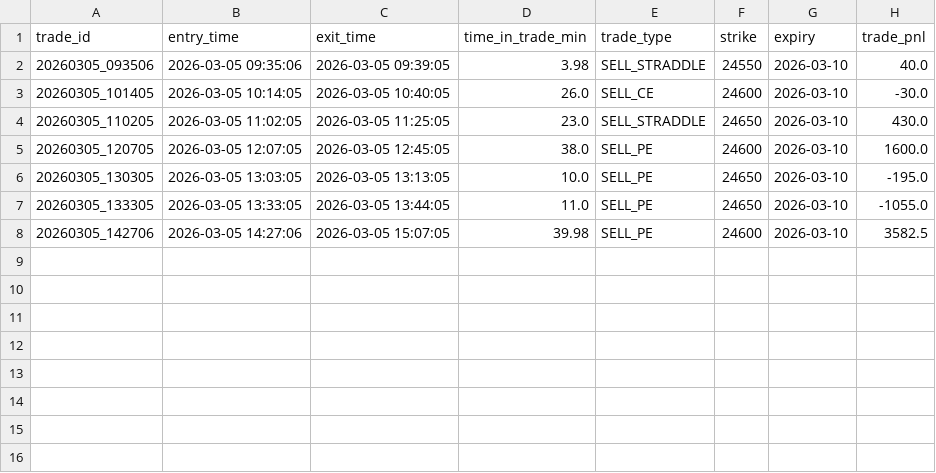
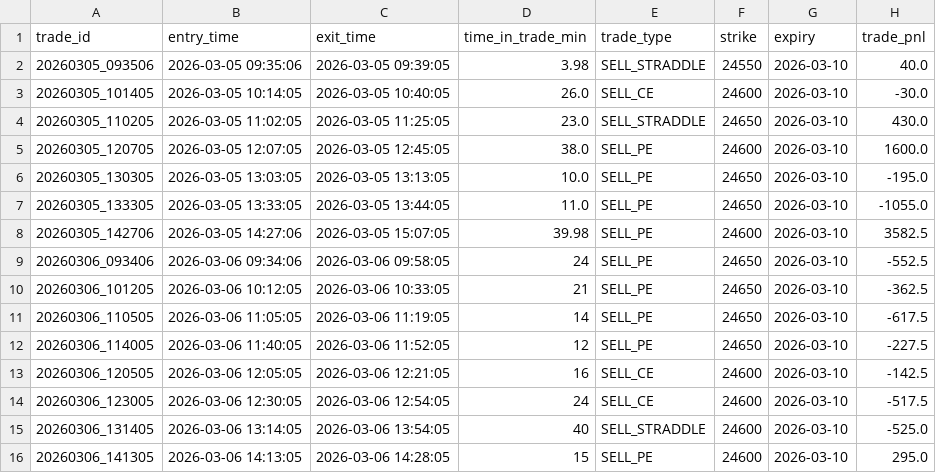
Before and after one commit to nsahay2509/nifty-options, a CSV file: data/results/trade_summary.csv, drawn as a sheet; the diff names each change by its address in the sheet, - before the commit and + after, or states it on an @@ line.

Commit message:
Add automated trade analytics pipeline and operational scripts: analyze_trades for trade/daily summaries, tmux-based NIFTY evaluator restart script, and cron integrations for scheduled analytics and evaluator restart

```diff
--- a/data/results/trade_summary.csv
+++ b/data/results/trade_summary.csv
+row 9: 20260306_093406 | 2026-03-06 09:34:06 | 2026-03-06 09:58:05 | 24 | SELL_PE | 24650 | 2026-03-10 | -552.5
+row 10: 20260306_101205 | 2026-03-06 10:12:05 | 2026-03-06 10:33:05 | 21 | SELL_PE | 24650 | 2026-03-10 | -362.5
+row 11: 20260306_110505 | 2026-03-06 11:05:05 | 2026-03-06 11:19:05 | 14 | SELL_PE | 24650 | 2026-03-10 | -617.5
+row 12: 20260306_114005 | 2026-03-06 11:40:05 | 2026-03-06 11:52:05 | 12 | SELL_PE | 24650 | 2026-03-10 | -227.5
+row 13: 20260306_120505 | 2026-03-06 12:05:05 | 2026-03-06 12:21:05 | 16 | SELL_CE | 24600 | 2026-03-10 | -142.5
+row 14: 20260306_123005 | 2026-03-06 12:30:05 | 2026-03-06 12:54:05 | 24 | SELL_CE | 24600 | 2026-03-10 | -517.5
+row 15: 20260306_131405 | 2026-03-06 13:14:05 | 2026-03-06 13:54:05 | 40 | SELL_STRADDLE | 24600 | 2026-03-10 | -525.0
+row 16: 20260306_141305 | 2026-03-06 14:13:05 | 2026-03-06 14:28:05 | 15 | SELL_PE | 24600 | 2026-03-10 | 295.0
```
Also changed, not shown: 11 other files.
